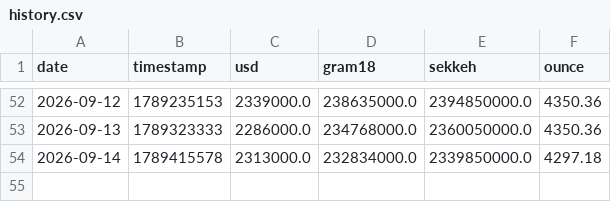
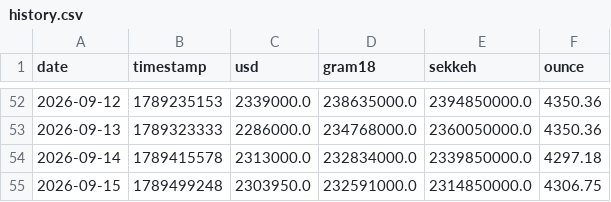
Before and after one commit to yo-meiti/gold-usd-tracker, a CSV file: data/history.csv, drawn as a sheet; only a part is shown, gaps mark what is left out; the diff names each change by its address in the sheet, - before the commit and + after, or states it on an @@ line.

```diff
--- a/data/history.csv
+++ b/data/history.csv
+row 55: 2026-09-15 | 1789499248 | 2303950.0 | 232591000.0 | 2314850000.0 | 4306.75
```
Also changed, not shown: 4 other files.
